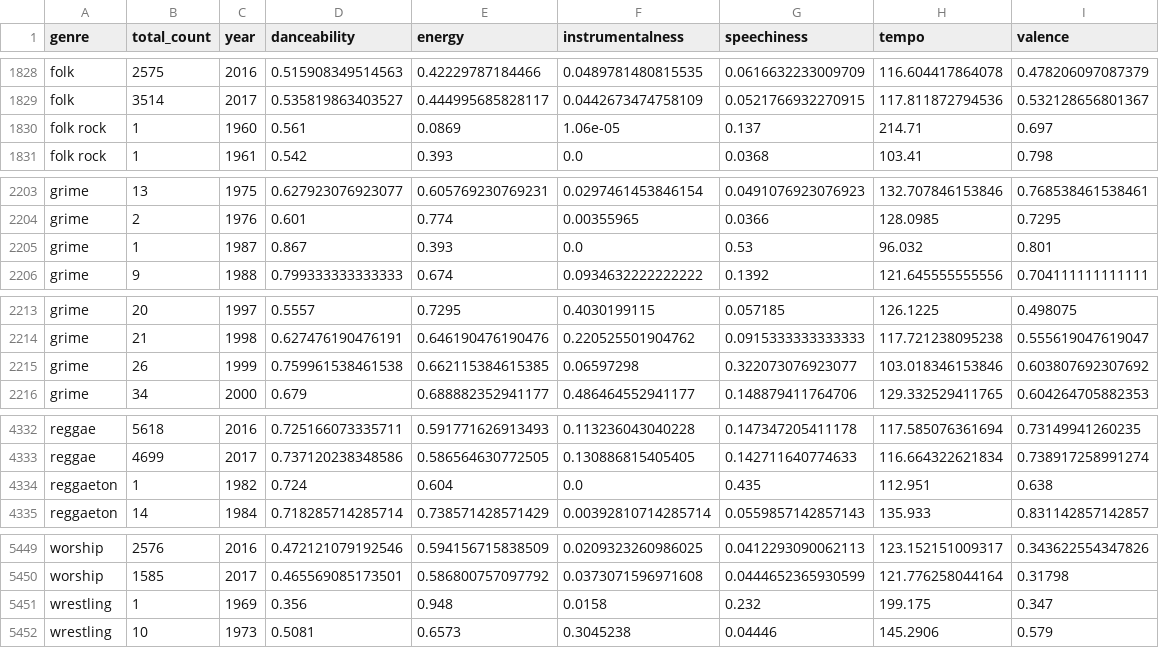
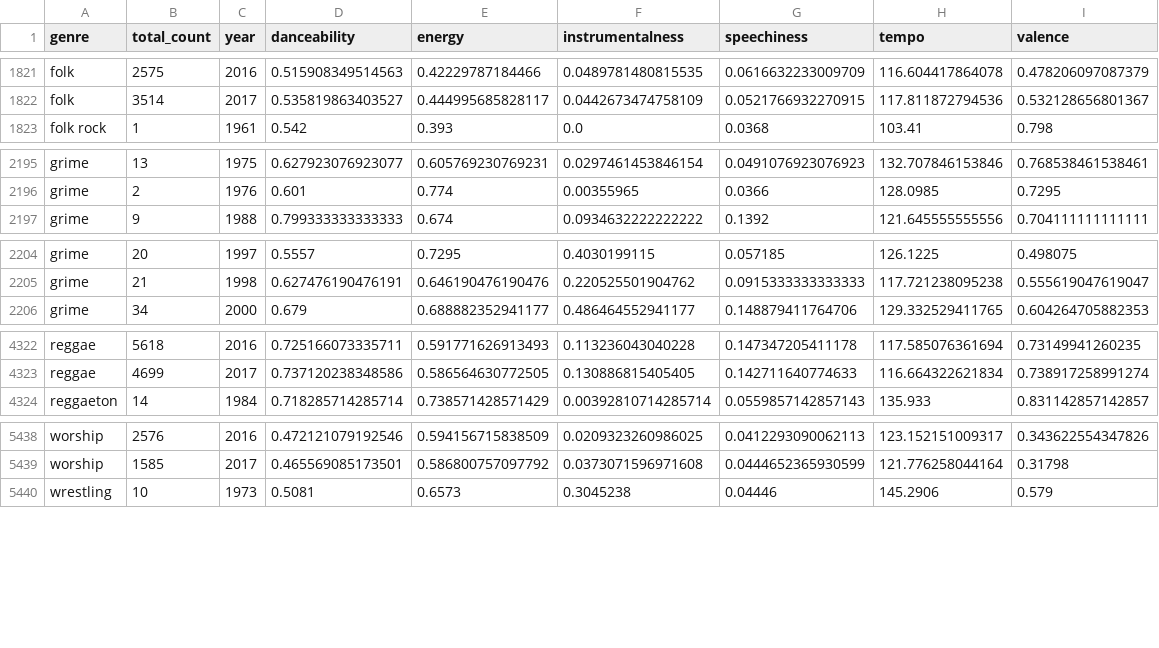
Before and after one commit to savdu/spotify-genres, a CSV file: data/lean.csv, drawn as a sheet; only a part is shown, gaps mark what is left out; the diff covers the shown part only.

```diff
--- a/data/lean.csv
+++ b/data/lean.csv
@@ -1829,3 +1822,2 @@ folk,2575,2016,0.515908349514563,0.42229787184466,0.0489781480815535,0.061663223
 folk,3514,2017,0.535819863403527,0.444995685828117,0.0442673474758109,0.0521766932270915,117.811872794536,0.532128656801367
-folk rock,1,1960,0.561,0.0869,1.06e-05,0.137,214.71,0.697
 folk rock,1,1961,0.542,0.393,0.0,0.0368,103.41,0.798
@@ -2204,3 +2196,2 @@ grime,13,1975,0.627923076923077,0.605769230769231,0.0297461453846154,0.049107692
 grime,2,1976,0.601,0.774,0.00355965,0.0366,128.0985,0.7295
-grime,1,1987,0.867,0.393,0.0,0.53,96.032,0.801
 grime,9,1988,0.799333333333333,0.674,0.0934632222222222,0.1392,121.645555555556,0.704111111111111
@@ -2214,3 +2205,2 @@ grime,20,1997,0.5557,0.7295,0.4030199115,0.057185,126.1225,0.498075
 grime,21,1998,0.627476190476191,0.646190476190476,0.220525501904762,0.0915333333333333,117.721238095238,0.555619047619047
-grime,26,1999,0.759961538461538,0.662115384615385,0.06597298,0.322073076923077,103.018346153846,0.603807692307692
 grime,34,2000,0.679,0.688882352941177,0.486464552941177,0.148879411764706,129.332529411765,0.604264705882353
@@ -4333,3 +4323,2 @@ reggae,5618,2016,0.725166073335711,0.591771626913493,0.113236043040228,0.1473472
 reggae,4699,2017,0.737120238348586,0.586564630772505,0.130886815405405,0.142711640774633,116.664322621834,0.738917258991274
-reggaeton,1,1982,0.724,0.604,0.0,0.435,112.951,0.638
 reggaeton,14,1984,0.718285714285714,0.738571428571429,0.00392810714285714,0.0559857142857143,135.933,0.831142857142857
@@ -5450,3 +5439,2 @@ worship,2576,2016,0.472121079192546,0.594156715838509,0.0209323260986025,0.04122
 worship,1585,2017,0.465569085173501,0.586800757097792,0.0373071596971608,0.0444652365930599,121.776258044164,0.31798
-wrestling,1,1969,0.356,0.948,0.0158,0.232,199.175,0.347
 wrestling,10,1973,0.5081,0.6573,0.3045238,0.04446,145.2906,0.579
```
Also changed, not shown: 7 removed rows elsewhere in this file, data/track-stats-genre-year.csv, 5 other files.
